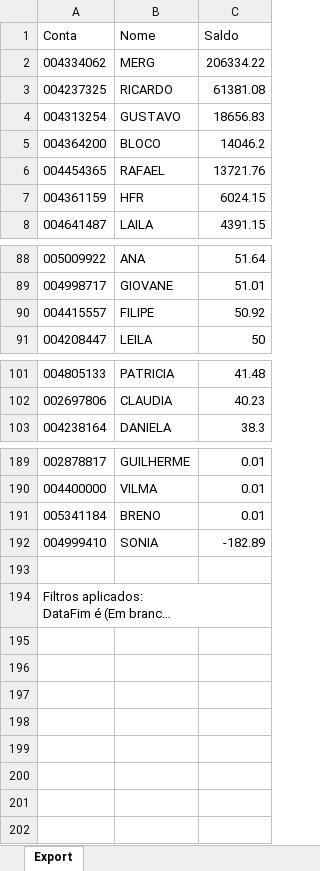
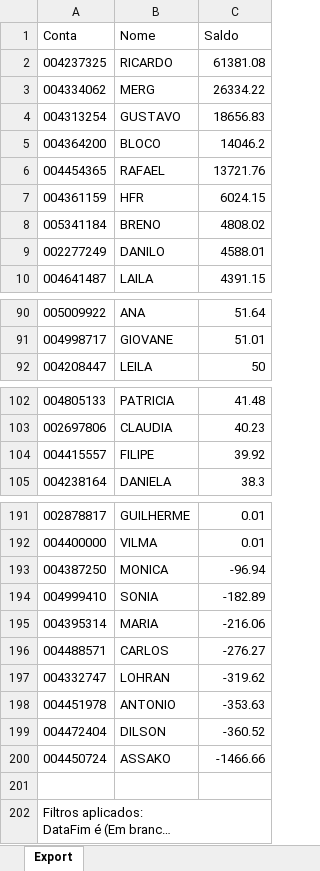
Before and after one commit to lauroteles/app_mesa_de_opera-es_corrigido, an Excel workbook: Saldo.xlsx, sheet Export, drawn as a sheet; only a part is shown, gaps mark what is left out; long unchanged cells end in …; values as stored, in another font and other column widths than the file's, no borders; removed rows and columns are numbered as before the commit, all else as after; the diff names each change by its address in the sheet, - before the commit and + after, or states it on an @@ line.

```diff
--- a/Saldo.xlsx (sheet Export)
+++ b/Saldo.xlsx (sheet Export)
-row 2: 004334062 | MERG | 206334.22
+row 3: 004334062 | MERG | 26334.22
+row 8: 005341184 | BRENO | 4808.02
+row 9: 002277249 | DANILO | 4588.01
-row 90: 004415557 | FILIPE | 50.92
+row 104: 004415557 | FILIPE | 39.92
-row 191: 005341184 | BRENO | 0.01
+row 193: 004387250 | MONICA | -96.94
+row 195: 004395314 | MARIA | -216.06
+row 196: 004488571 | CARLOS | -276.27
+row 197: 004332747 | LOHRAN | -319.62
+row 198: 004451978 | ANTONIO | -353.63
+row 199: 004472404 | DILSON | -360.52
+row 200: 004450724 | ASSAKO | -1466.66
```
Also changed, not shown: PL Total.xlsx.
